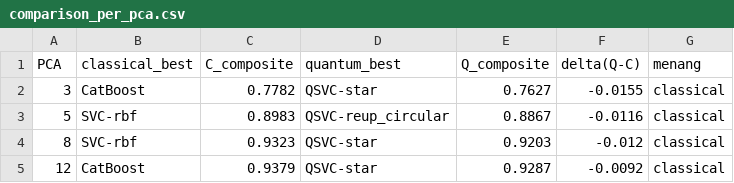
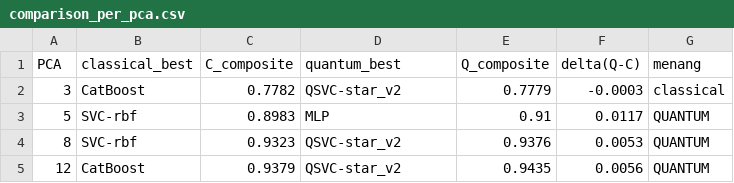
Before and after one commit to QuantumResearch-MCI/quantum-multiclass-classification, a CSV file: output_qml/comparison/comparison_per_pca.csv, drawn as a sheet.

```diff
--- a/output_qml/comparison/comparison_per_pca.csv
+++ b/output_qml/comparison/comparison_per_pca.csv
@@ -1,5 +1,5 @@
 PCA,classical_best,C_composite,quantum_best,Q_composite,delta(Q-C),menang
-3,CatBoost,0.7782,QSVC-star,0.7627,-0.0155,classical
-5,SVC-rbf,0.8983,QSVC-reup_circular,0.8867,-0.0116,classical
-8,SVC-rbf,0.9323,QSVC-star,0.9203,-0.012,classical
-12,CatBoost,0.9379,QSVC-star,0.9287,-0.0092,classical
+3,CatBoost,0.7782,QSVC-star_v2,0.7779,-0.0003,classical
+5,SVC-rbf,0.8983,MLP,0.91,0.0117,QUANTUM
+8,SVC-rbf,0.9323,QSVC-star_v2,0.9376,0.0053,QUANTUM
+12,CatBoost,0.9379,QSVC-star_v2,0.9435,0.0056,QUANTUM
```
Also changed, not shown: output_qml/comparison/comparison_all.csv, output_qml/comparison/comparison_paired.csv, 33 other files.
